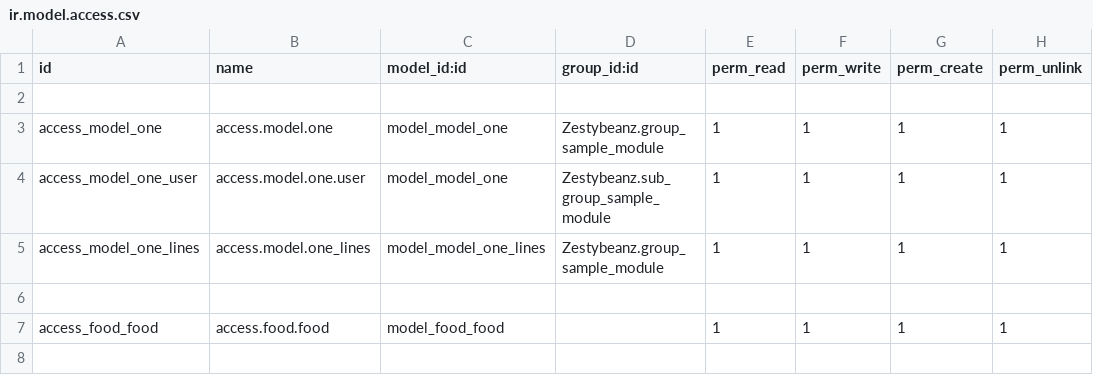
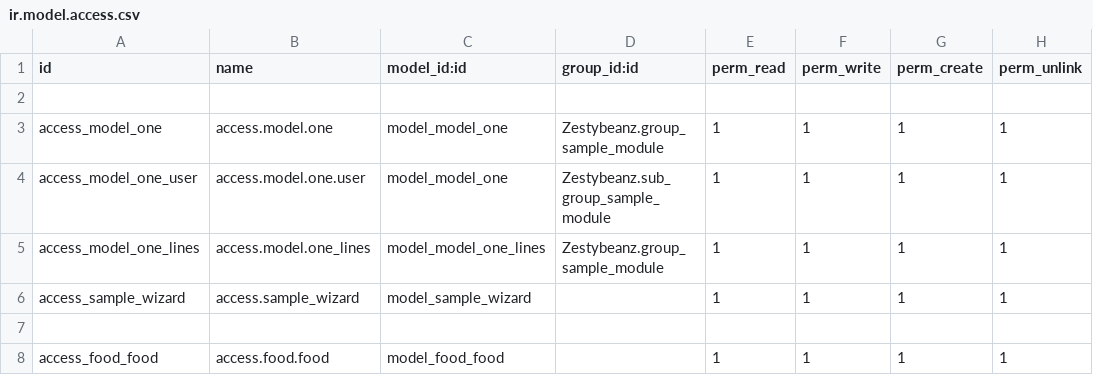
Before and after one commit to Likithliki3589/Odoo-Internship, a CSV file: Zestybeanz/security/ir.model.access.csv, drawn as a sheet.

Commit message:
wizard files added

```diff
--- a/Zestybeanz/security/ir.model.access.csv
+++ b/Zestybeanz/security/ir.model.access.csv
@@ -5,2 +5,3 @@ access_model_one_user,access.model.one.user,model_model_one,Zestybeanz.sub_group
 access_model_one_lines,access.model.one_lines,model_model_one_lines,Zestybeanz.group_sample_module,1,1,1,1
+access_sample_wizard,access.sample_wizard,model_sample_wizard,,1,1,1,1
 
```
Also changed, not shown: 8 other files.
